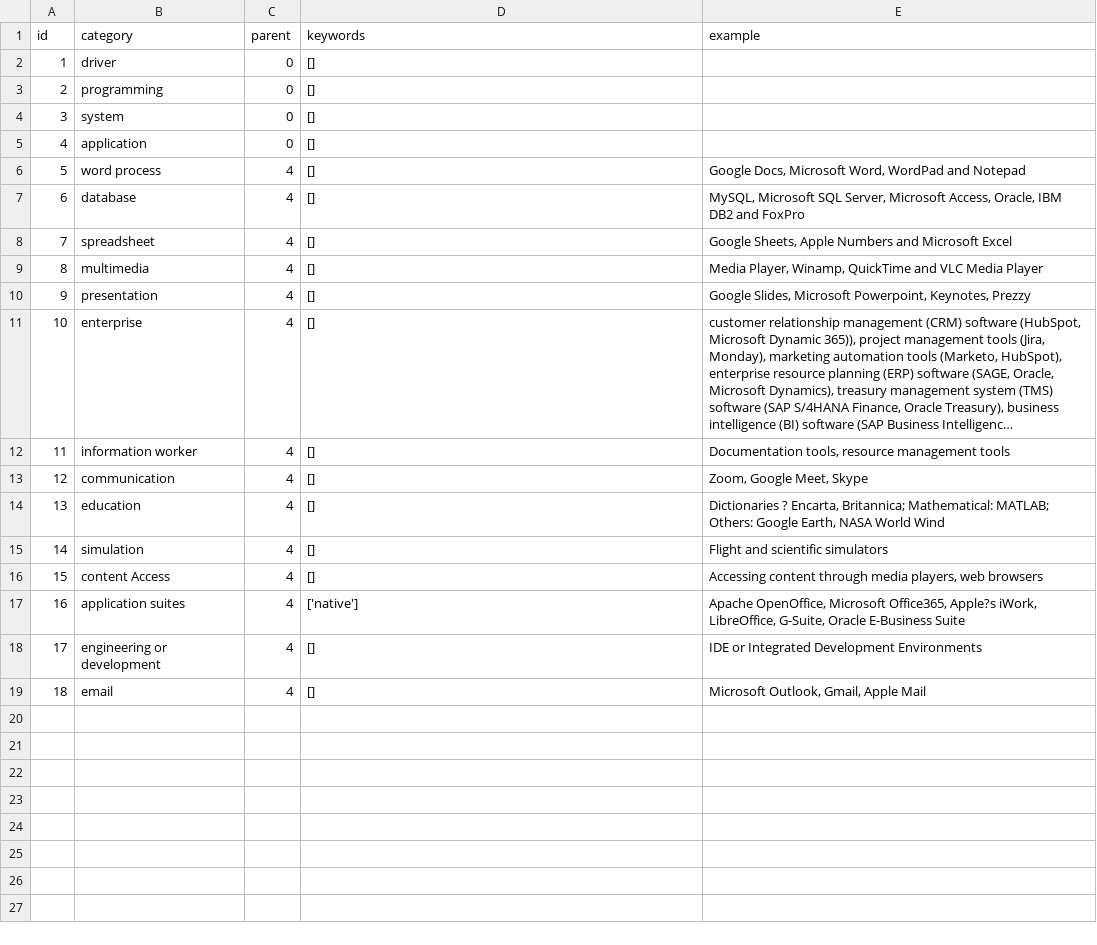
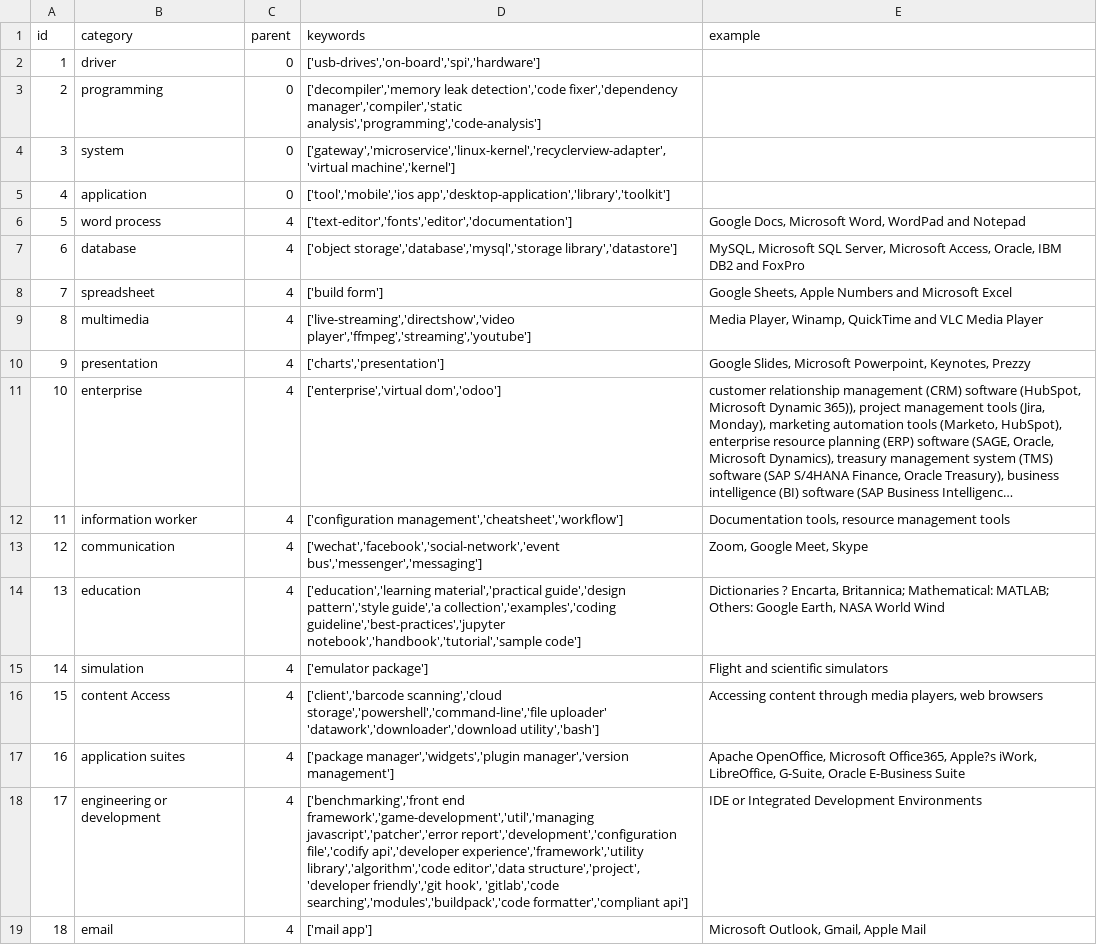
Before and after one commit to Daybreak2019/MultiLangStudy, a CSV file: Data/OriginData/SoftwareCategory.csv, drawn as a sheet; long unchanged cells end in …; the diff names each change by its address in the sheet, - before the commit and + after, or states it on an @@ line.

Commit message:
software catedory

```diff
--- a/Data/OriginData/SoftwareCategory.csv
+++ b/Data/OriginData/SoftwareCategory.csv
-D2 (keywords): []
+D2 (keywords): ['usb-drives','on-board','spi','hardware']
-D3 (keywords): []
+D3 (keywords): ['decompiler','memory leak detection','code fixer','dependency manager','compiler','static analysis','programming','code-analysis']
-D4 (keywords): []
+D4 (keywords): ['gateway','microservice','linux-kernel','recyclerview-adapter','virtual machine','kernel']
-D5 (keywords): []
+D5 (keywords): ['tool','mobile','ios app','desktop-application','library','toolkit']
-D6 (keywords): []
+D6 (keywords): ['text-editor','fonts','editor','documentation']
-D7 (keywords): []
+D7 (keywords): ['object storage','database','mysql','storage library','datastore']
-D8 (keywords): []
+D8 (keywords): ['build form']
-D9 (keywords): []
+D9 (keywords): ['live-streaming','directshow','video player','ffmpeg','streaming','youtube']
-D10 (keywords): []
+D10 (keywords): ['charts','presentation']
-D11 (keywords): []
+D11 (keywords): ['enterprise','virtual dom','odoo']
-D12 (keywords): []
+D12 (keywords): ['configuration management','cheatsheet','workflow']
-D13 (keywords): []
+D13 (keywords): ['wechat','facebook','social-network','event bus','messenger','messaging']
-D14 (keywords): []
+D14 (keywords): ['education','learning material','practical guide','design pattern','style guide','a collection','examples','coding guideline','best-practices','jupyter notebook','handbook','tutorial','sample code']
-D15 (keywords): []
+D15 (keywords): ['emulator package']
-D16 (keywords): []
+D16 (keywords): ['client','barcode scanning','cloud storage','powershell','command-line','file uploader' 'datawork','downloader','download utility','bash']
-D17 (keywords): ['native']
+D17 (keywords): ['package manager','widgets','plugin manager','version management']
-D18 (keywords): []
+D18 (keywords): ['benchmarking','front end framework','game-development','util','managing javascript','patcher','error report','development','configuration file','codify api','developer experience','framework','utility library','algorithm','code editor','data structure','project', 'developer friendly','git hook', 'gitlab','code searching','modules','buildpack','code formatter','compliant api']
-D19 (keywords): []
+D19 (keywords): ['mail app']
```
